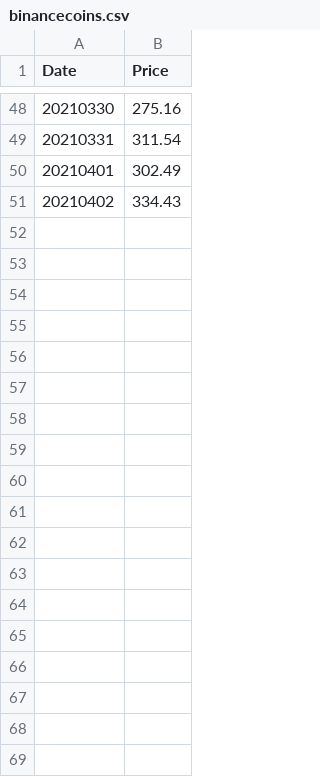
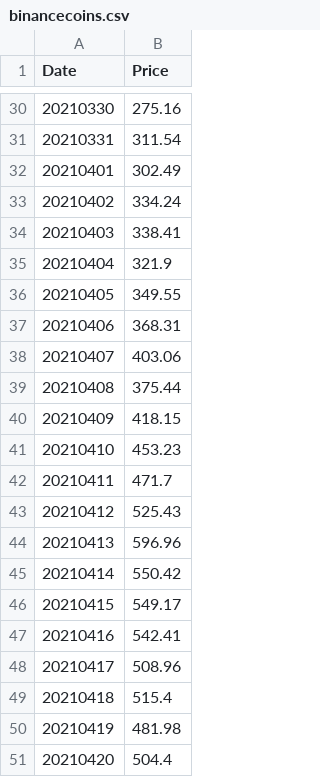
Before and after one commit to dominiciorganda/BitcoinTrader, a CSV file: CSV/binancecoins.csv, drawn as a sheet; only a part is shown, gaps mark what is left out; the diff covers the shown part only.

```diff
--- a/CSV/binancecoins.csv
+++ b/CSV/binancecoins.csv
@@ -50,2 +32,20 @@ Date,Price
 20210401,302.49
-20210402,334.43
+20210402,334.24
+20210403,338.41
+20210404,321.9
+20210405,349.55
+20210406,368.31
+20210407,403.06
+20210408,375.44
+20210409,418.15
+20210410,453.23
+20210411,471.7
+20210412,525.43
+20210413,596.96
+20210414,550.42
+20210415,549.17
+20210416,542.41
+20210417,508.96
+20210418,515.4
+20210419,481.98
+20210420,504.4
```
Also changed, not shown: 18 removed rows elsewhere in this file, CSV/bitcoins.csv, CSV/dogecoins.csv, 4 other files.
